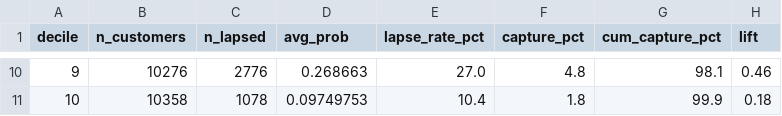
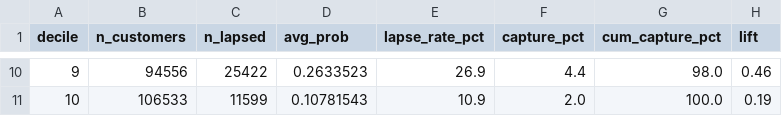
Before and after one commit to Samanway-Bhaware/Retail-customer-behaviour-analytics, a CSV file: reports/tables/lift_by_decile.csv, drawn as a sheet; only a part is shown, gaps mark what is left out; the diff covers the shown part only.

```diff
--- a/reports/tables/lift_by_decile.csv
+++ b/reports/tables/lift_by_decile.csv
@@ -10,2 +10,2 @@ decile,n_customers,n_lapsed,avg_prob,lapse_rate_pct,capture_pct,cum_capture_pct,
-9,10276,2776,0.268663,27.0,4.8,98.1,0.46
-10,10358,1078,0.09749753,10.4,1.8,99.9,0.18
+9,94556,25422,0.2633523,26.9,4.4,98.0,0.46
+10,106533,11599,0.10781543,10.9,2.0,100.0,0.19
```
Also changed, not shown: 55 edited cells elsewhere in this file, reports/tables/affinity_top_pairs.csv, reports/tables/cohort_retention.csv, 30 other files.
